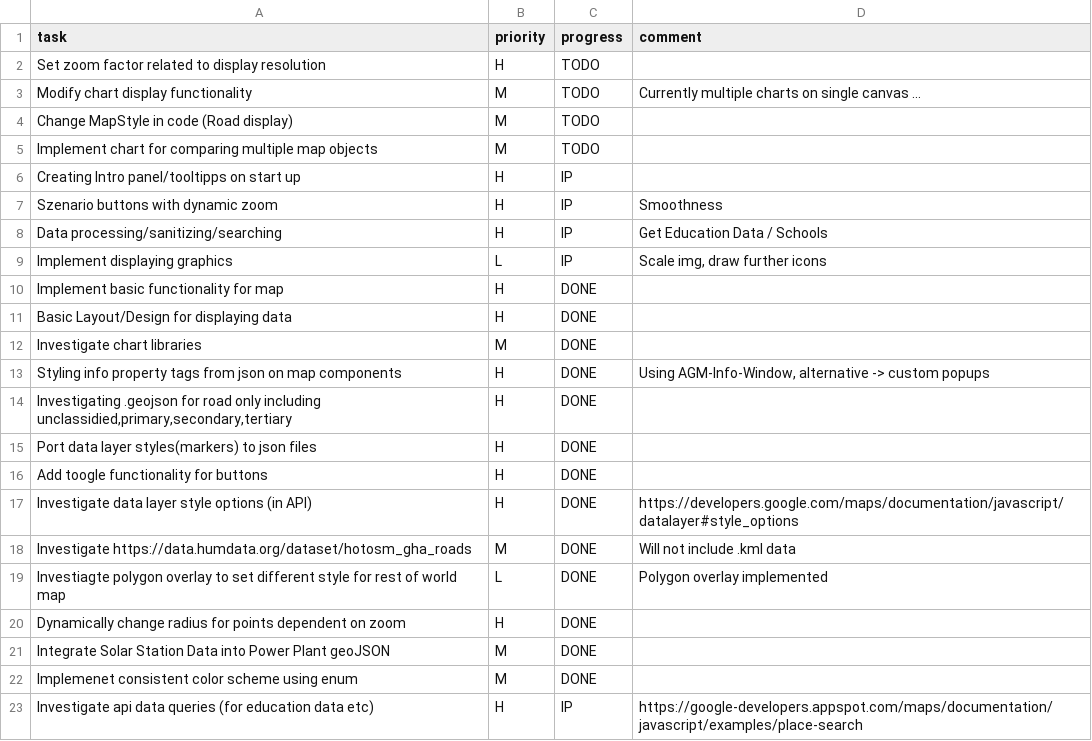
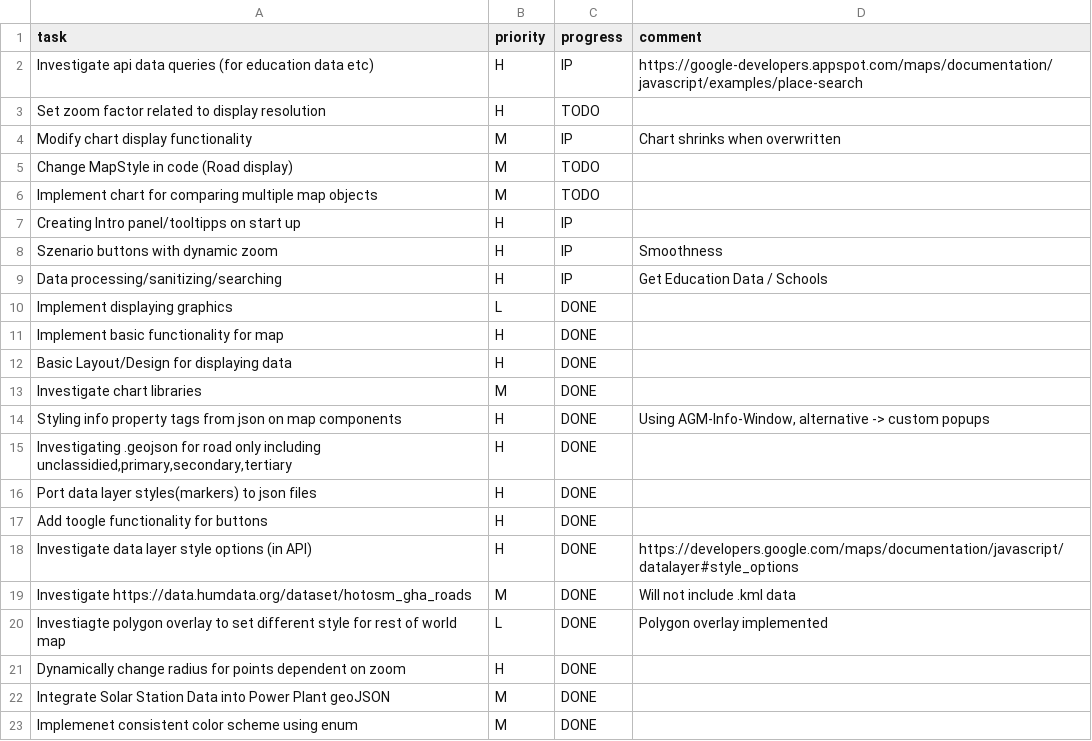
Before and after one commit to MrOrange1992/VisualGhana, a CSV file: tasks.csv, drawn as a sheet.

```diff
--- a/tasks.csv
+++ b/tasks.csv
@@ -1,4 +1,5 @@
 task,priority,progress,comment,
+Investigate api data queries (for education data etc),H,IP,"https://google-developers.appspot.com/maps/documentation/javascript/examples/place-search",
 Set zoom factor related to display resolution,H,TODO,,
-Modify chart display functionality,M,TODO,"Currently multiple charts on single canvas ..."
+Modify chart display functionality,M,IP,"Chart shrinks when overwritten"
 Change MapStyle in code (Road display),M,TODO,,
@@ -8,3 +9,3 @@ Szenario buttons with dynamic zoom,H,IP,Smoothness,
 Data processing/sanitizing/searching,H,IP,Get Education Data / Schools,
-Implement displaying graphics,L,IP,"Scale img, draw further icons",
+Implement displaying graphics,L,DONE,,
 Implement basic functionality for map,H,DONE,,
@@ -22,2 +23 @@ Integrate Solar Station Data into Power Plant geoJSON,M,DONE,,
 Implemenet consistent color scheme using enum,M,DONE,,
-Investigate api data queries (for education data etc),H,IP,"https://google-developers.appspot.com/maps/documentation/javascript/examples/place-search",
```
Also changed, not shown: hours.csv, 3 other files.
